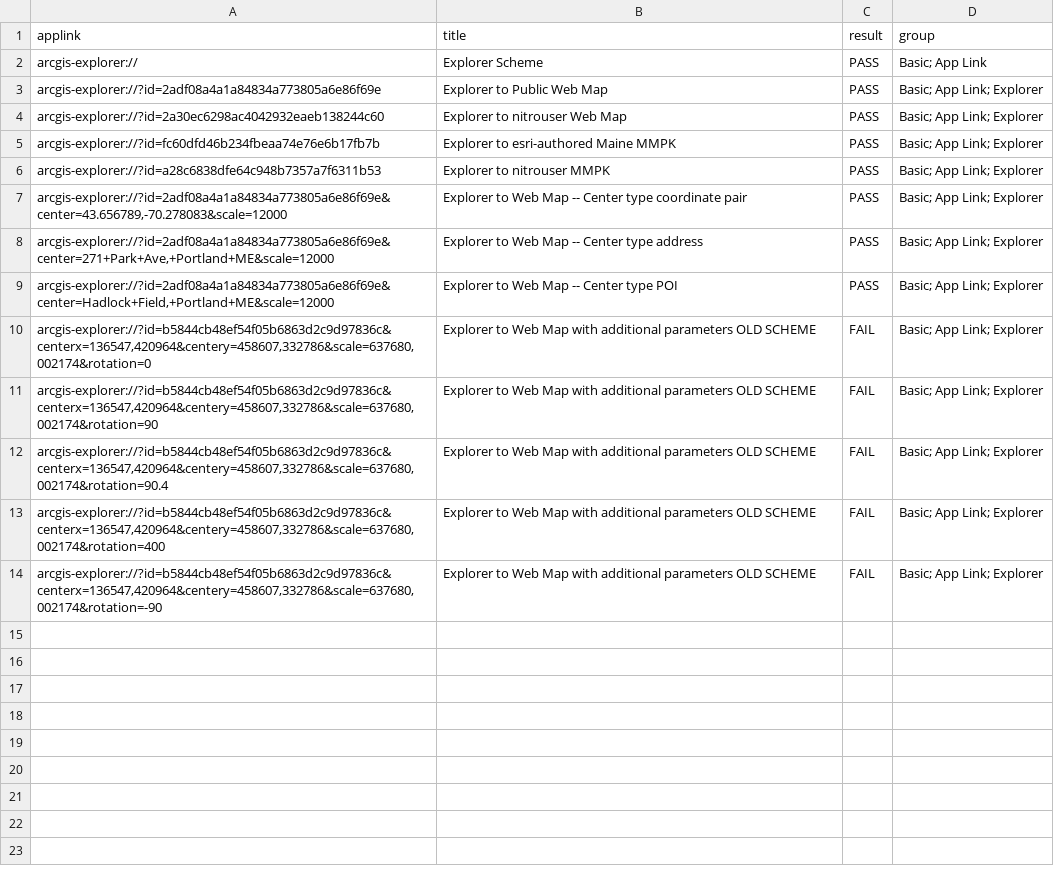
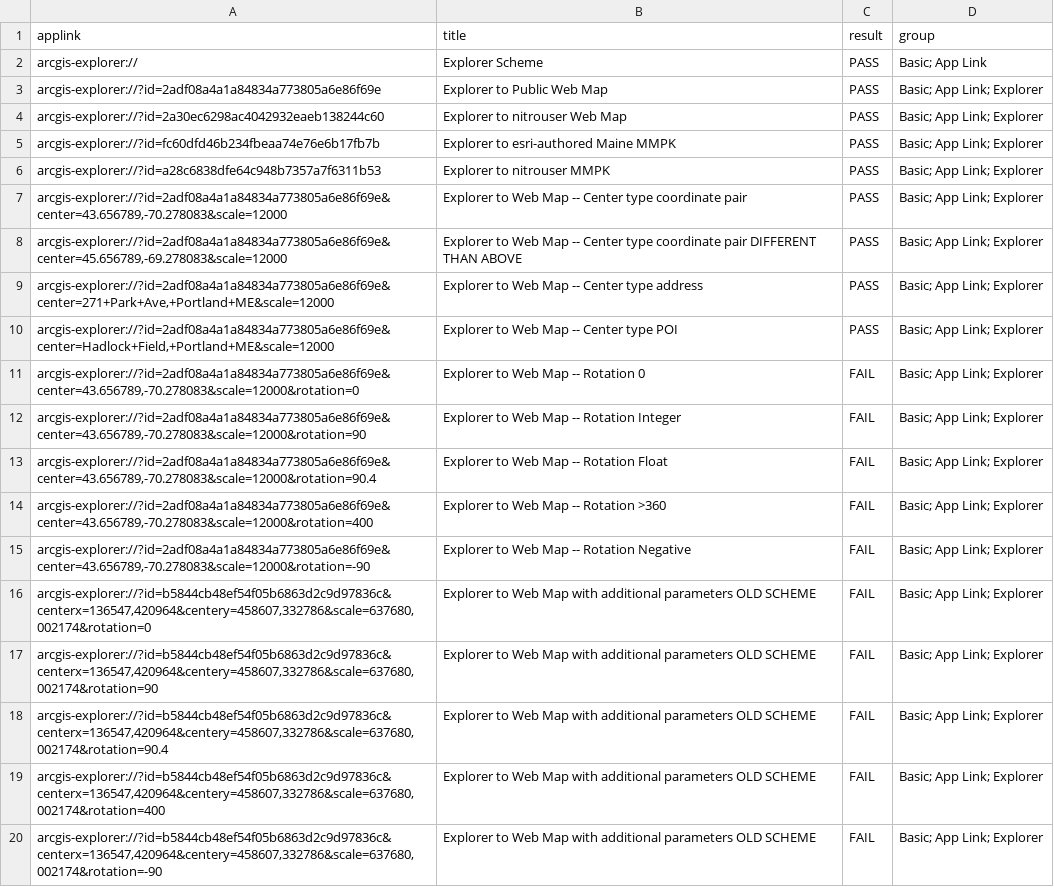
Before and after one commit to Esri/explorer-integration, a CSV file: src/Python/ExplorerURLScheme_GeneratorLibrary/Sample Data/applink_testcases.csv, drawn as a sheet; the diff names each change by its address in the sheet, - before the commit and + after, or states it on an @@ line.

```diff
--- a/src/Python/ExplorerURLScheme_GeneratorLibrary/Sample Data/applink_testcases.csv
+++ b/src/Python/ExplorerURLScheme_GeneratorLibrary/Sample Data/applink_testcases.csv
+row 8: arcgis-explorer://?id=2adf08a4a1a84834a773805a6e86f69e&center=45.656789,-69.278083&scale=12000 | Explorer to Web Map -- Center type coordinate pair DIFFERENT THAN ABOVE | PASS | Basic; App Link; Explorer
+row 11: arcgis-explorer://?id=2adf08a4a1a84834a773805a6e86f69e&center=43.656789,-70.278083&scale=12000&rotation=0 | Explorer to Web Map -- Rotation 0 | FAIL | Basic; App Link; Explorer
+row 12: arcgis-explorer://?id=2adf08a4a1a84834a773805a6e86f69e&center=43.656789,-70.278083&scale=12000&rotation=90 | Explorer to Web Map -- Rotation Integer | FAIL | Basic; App Link; Explorer
+row 13: arcgis-explorer://?id=2adf08a4a1a84834a773805a6e86f69e&center=43.656789,-70.278083&scale=12000&rotation=90.4 | Explorer to Web Map -- Rotation Float | FAIL | Basic; App Link; Explorer
+row 14: arcgis-explorer://?id=2adf08a4a1a84834a773805a6e86f69e&center=43.656789,-70.278083&scale=12000&rotation=400 | Explorer to Web Map -- Rotation >360 | FAIL | Basic; App Link; Explorer
+row 15: arcgis-explorer://?id=2adf08a4a1a84834a773805a6e86f69e&center=43.656789,-70.278083&scale=12000&rotation=-90 | Explorer to Web Map -- Rotation Negative | FAIL | Basic; App Link; Explorer
```
Also changed, not shown: 38 other files.
